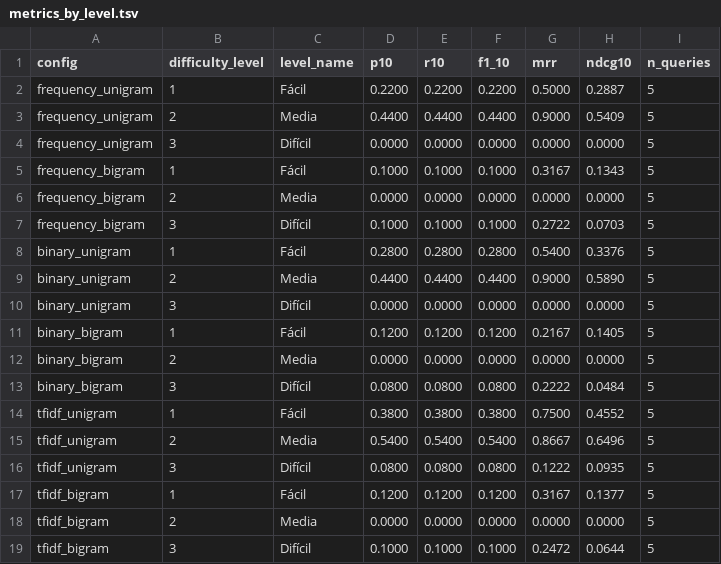
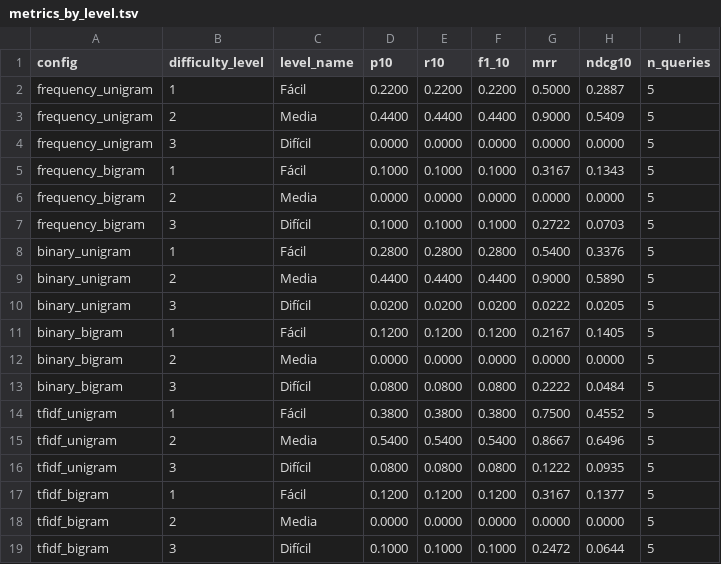
Before and after one commit to keincarrillo/LiteratureRetrieval, a TSV file: results/benchmark/metrics_by_level.tsv, drawn as a sheet.

```diff
--- a/results/benchmark/metrics_by_level.tsv
+++ b/results/benchmark/metrics_by_level.tsv
@@ -9,3 +9,3 @@ binary_unigram	1	Fácil	0.2800	0.2800	0.2800	0.5400	0.3376	5
 binary_unigram	2	Media	0.4400	0.4400	0.4400	0.9000	0.5890	5
-binary_unigram	3	Difícil	0.0000	0.0000	0.0000	0.0000	0.0000	5
+binary_unigram	3	Difícil	0.0200	0.0200	0.0200	0.0222	0.0205	5
 binary_bigram	1	Fácil	0.1200	0.1200	0.1200	0.2167	0.1405	5
```
Also changed, not shown: results/benchmark/combined_view_binary_unigram.tsv, results/benchmark/combined_view_frequency_unigram.tsv, 9 other files.
